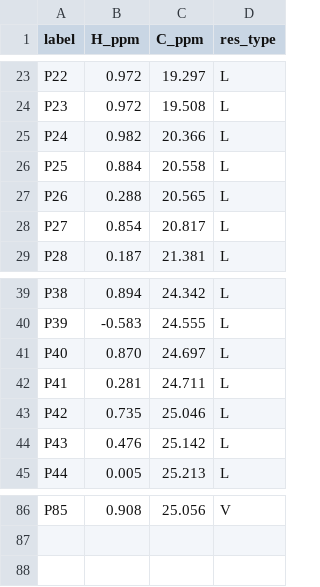
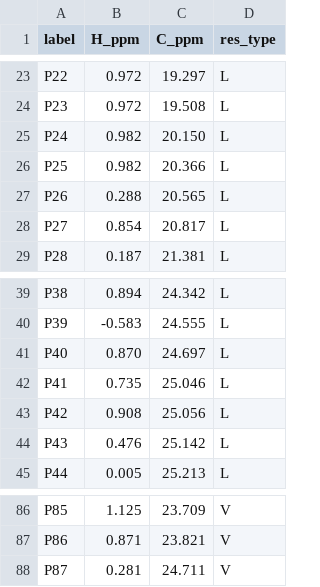
Before and after one commit to deepnmr/magicmaus, a TSV file: examples/TNFa/hmqc_picked.tsv, drawn as a sheet; only a part is shown, gaps mark what is left out; the diff covers the shown part only; the diff names each change by its address in the sheet, - before the commit and + after, or states it on an @@ line.

```diff
--- a/examples/TNFa/hmqc_picked.tsv
+++ b/examples/TNFa/hmqc_picked.tsv
-C25 (C_ppm): 20.366
+C25 (C_ppm): 20.150
-B26 (H_ppm): 0.884
+B26 (H_ppm): 0.982
-C26 (C_ppm): 20.558
+C26 (C_ppm): 20.366
-B42 (H_ppm): 0.281
+B42 (H_ppm): 0.735
-C42 (C_ppm): 24.711
+C42 (C_ppm): 25.046
-B43 (H_ppm): 0.735
+B43 (H_ppm): 0.908
-C43 (C_ppm): 25.046
+C43 (C_ppm): 25.056
-B86 (H_ppm): 0.908
+B86 (H_ppm): 1.125
-C86 (C_ppm): 25.056
+C86 (C_ppm): 23.709
+row 87: P86 | 0.871 | 23.821 | V
+row 88: P87 | 0.281 | 24.711 | V
```
Also changed, not shown: 32 edited cells elsewhere in this file, 2 other files.
